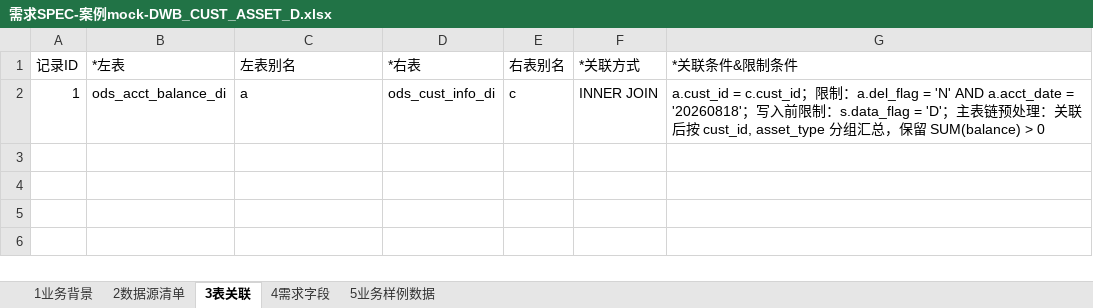
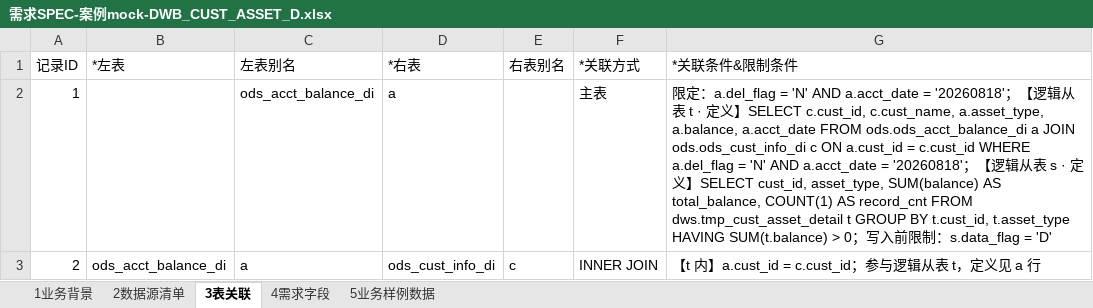
Before and after one commit to yb333/analyzer-agent, an Excel workbook: docs/需求SPEC-案例mock-DWB_CUST_ASSET_D.xlsx, sheet 3表关联, drawn as a sheet; values as stored, in another font and other column widths than the file's, no borders; addresses are those after the commit; the diff names each change by its address in the sheet, - before the commit and + after, or states it on an @@ line.

Commit message:
feat(spec): 四轮修订⑩⑪——tmp链物化无关（锚/嵌套定义/每表一行）+ Sheet4展开态表达式
docs/14 台账原则吸收（C1~C5 拍板：架构不动、无新交付物、词表以本仓为准）：
- ⑩ tmp 链物化无关（内联等价）：终端步主 FROM 是 tmp 链时整链压平——锚=消费
  别名（tmp 名/规则编号零痕迹）、定义片段=各生产步 query_sql 逐字（多跳=
  嵌套锚深层在前同挂载位）、主表行挂载、生产步内物理表每表一行（【锚 内】
  ON 原文+指回）；链步骤 GROUP BY/HAVING 收入片段（主表链预处理段对链退役）
- ⑪ Sheet4 展开态：SUM(a.balance)（按…分组，保留…；经逻辑从表 s）——物理根
  别名前缀+说明段；赋值常量=锚+场景；直取穿链备注指锚；拆解式前缀（表达式：/
  常量：）取消
- 黄金案例 Sheet3 由 1 行 a⋈c 变 2 行（主表行+【t 内】c 行），守恒校验绿

测试：spec 通道 21 项更新；全仓 732 绿

```diff
--- a/docs/需求SPEC-案例mock-DWB_CUST_ASSET_D.xlsx (sheet 3表关联)
+++ b/docs/需求SPEC-案例mock-DWB_CUST_ASSET_D.xlsx (sheet 3表关联)
+row 2: 1 |  | ods_acct_balance_di | a |  | 主表 | 限定：a.del_flag = 'N' AND a.acct_date = '20260818'；【逻辑从表 t · 定义】SELECT c.cust_id, c.cust_name, a.asset_type, a.balance, a.acct_date FROM ods.ods_acct_balance_di a JOIN ods.ods_cust_info_di c ON a.cust_id = c.cust_id WHERE a.del_flag = 'N' AND a.acct_date = '20260818'；【逻辑从表 s · 定义】SELECT cust_id, asset_type, SUM(balance) AS total_balance, COUNT(1) AS record_cnt FROM dws.tmp_cust_asset_detail t GROUP BY t.cust_id, t.asset_type HAVING SUM(t.balance) > 0；写入前限制：s.data_flag = 'D'
-A3 (记录ID): 1
+A3 (记录ID): 2
-G3 (*关联条件&限制条件): a.cust_id = c.cust_id；限制：a.del_flag = 'N' AND a.acct_date = '20260818'；写入前限制：s.data_flag = 'D'；主表链预处理：关联后按 cust_id, asset_type 分组汇总，保留 SUM(balance) > 0
+G3 (*关联条件&限制条件): 【t 内】a.cust_id = c.cust_id；参与逻辑从表 t，定义见 a 行
```
Also changed, not shown: sheet 4需求字段, 4 other files.
